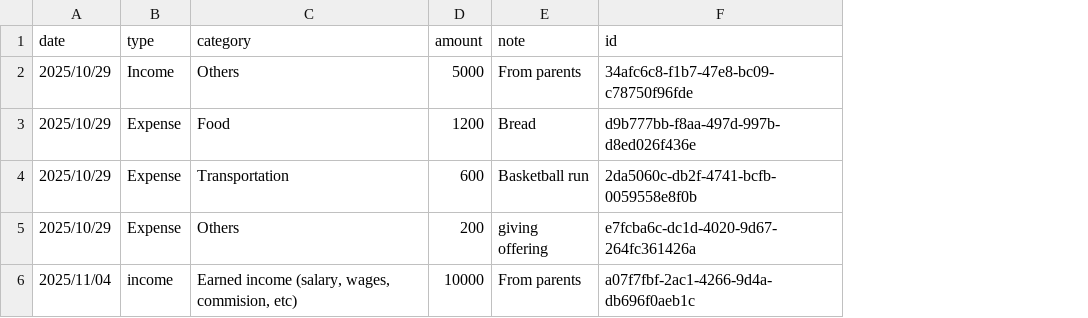
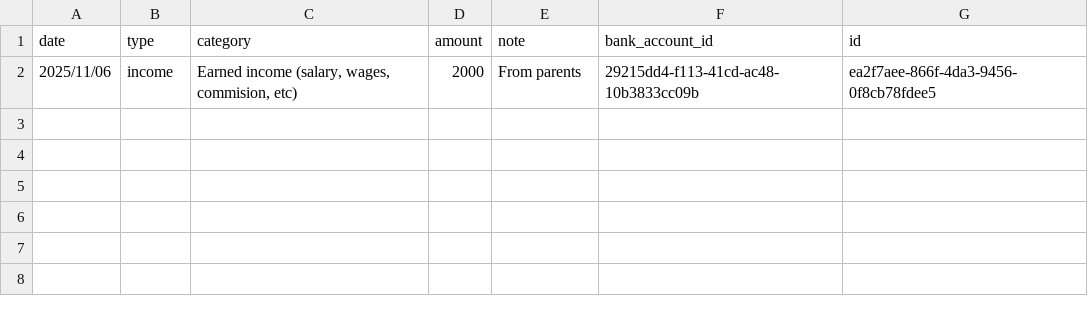
Before and after one commit to Dapo-jpeg/Finy-Finance-App, a CSV file: data/finance_data_v1.csv, drawn as a sheet; removed rows and columns are numbered as before the commit, all else as after; the diff names each change by its address in the sheet, - before the commit and + after, or states it on an @@ line.

Commit message:
Fixed calculate account balances and store them

```diff
--- a/data/finance_data_v1.csv
+++ b/data/finance_data_v1.csv
+column F (bank_account_id), row 2: 29215dd4-f113-41cd-ac48-10b3833cc09b
-row 2: 2025/10/29 | Income | Others | 5000 | From parents | 34afc6c8-f1b7-47e8-bc09-c78750f96fde
-row 3: 2025/10/29 | Expense | Food | 1200 | Bread | d9b777bb-f8aa-497d-997b-d8ed026f436e
-row 4: 2025/10/29 | Expense | Transportation | 600 | Basketball run | 2da5060c-db2f-4741-bcfb-0059558e8f0b
-row 5: 2025/10/29 | Expense | Others | 200 | giving offering | e7fcba6c-dc1d-4020-9d67-264fc361426a
-A2 (date): 2025/11/04
+A2 (date): 2025/11/06
-D2 (amount): 10000
+D2 (amount): 2000
-G2 (id): a07f7fbf-2ac1-4266-9d4a-db696f0aeb1c
+G2 (id): ea2f7aee-866f-4da3-9456-0f8cb78fdee5
```
Also changed, not shown: 6 other files.
